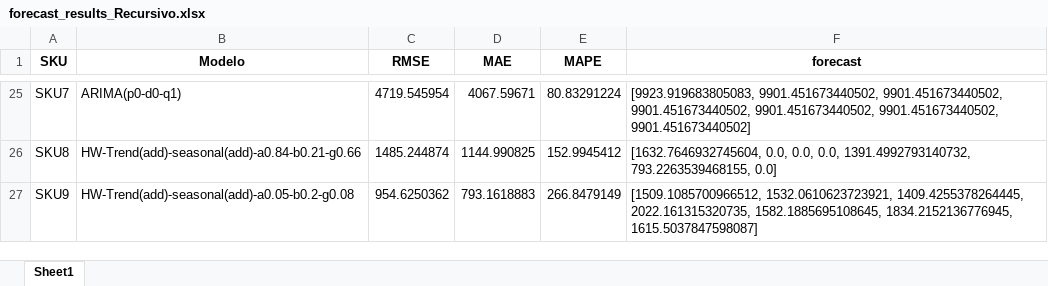
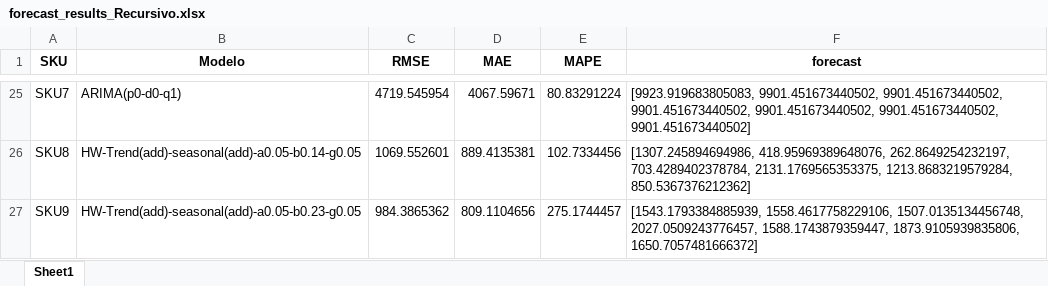
Before and after one commit to JhonattanReales21/innv_tec_1_icesi, an Excel workbook: data/output/forecast_results_Recursivo.xlsx, sheet Sheet1, drawn as a sheet; only a part is shown, gaps mark what is left out; values as stored, in another font and other column widths than the file's, no borders; the diff covers the shown part only; the diff names each change by its address in the sheet, - before the commit and + after, or states it on an @@ line.

```diff
--- a/data/output/forecast_results_Recursivo.xlsx (sheet Sheet1)
+++ b/data/output/forecast_results_Recursivo.xlsx (sheet Sheet1)
-B26 (Modelo): HW-Trend(add)-seasonal(add)-a0.84-b0.21-g0.66
+B26 (Modelo): HW-Trend(add)-seasonal(add)-a0.05-b0.14-g0.05
-C26 (RMSE): 1485.244874
+C26 (RMSE): 1069.552601
-D26 (MAE): 1144.990825
+D26 (MAE): 889.4135381
-E26 (MAPE): 152.9945412
+E26 (MAPE): 102.7334456
-F26 (forecast): [1632.7646932745604, 0.0, 0.0, 0.0, 1391.4992793140732, 793.2263539468155, 0.0]
+F26 (forecast): [1307.245894694986, 418.95969389648076, 262.8649254232197, 703.4289402378784, 2131.1769565353375, 1213.8683219579284, 850.5367376212362]
-B27 (Modelo): HW-Trend(add)-seasonal(add)-a0.05-b0.2-g0.08
+B27 (Modelo): HW-Trend(add)-seasonal(add)-a0.05-b0.23-g0.05
-C27 (RMSE): 954.6250362
+C27 (RMSE): 984.3865362
-D27 (MAE): 793.1618883
+D27 (MAE): 809.1104656
-E27 (MAPE): 266.8479149
+E27 (MAPE): 275.1744457
-F27 (forecast): [1509.1085700966512, 1532.0610623723921, 1409.4255378264445, 2022.161315320735, 1582.1885695108645, 1834.2152136776945, 1615.5037847598087]
+F27 (forecast): [1543.1793384885939, 1558.4617758229106, 1507.0135134456748, 2027.0509243776457, 1588.1743879359447, 1873.9105939835806, 1650.7057481666372]
```
Also changed, not shown: 87 edited cells elsewhere in this sheet, 1 other file.
